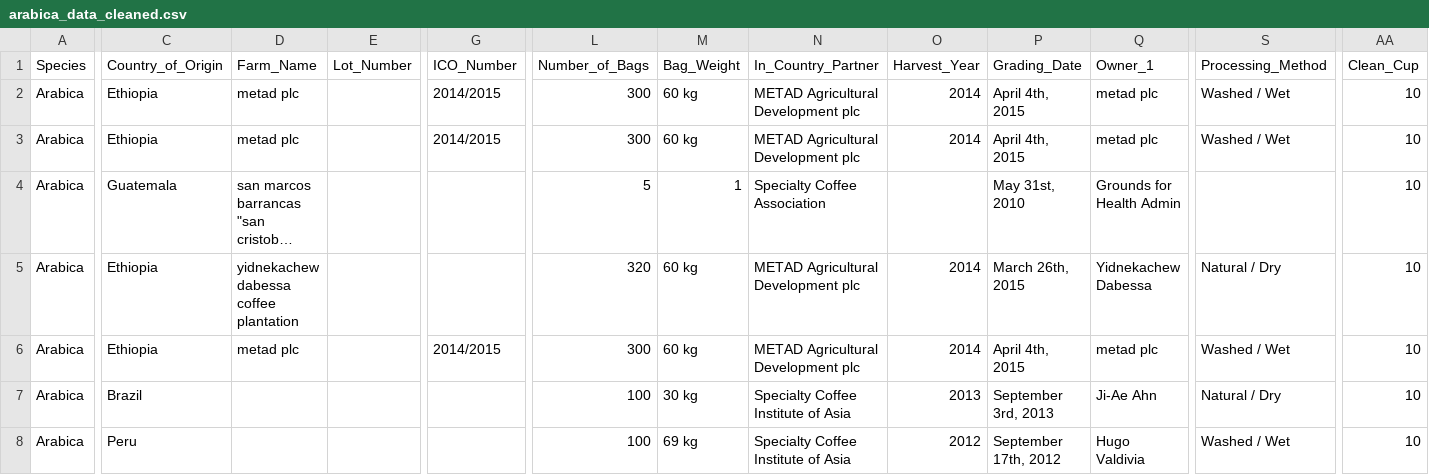
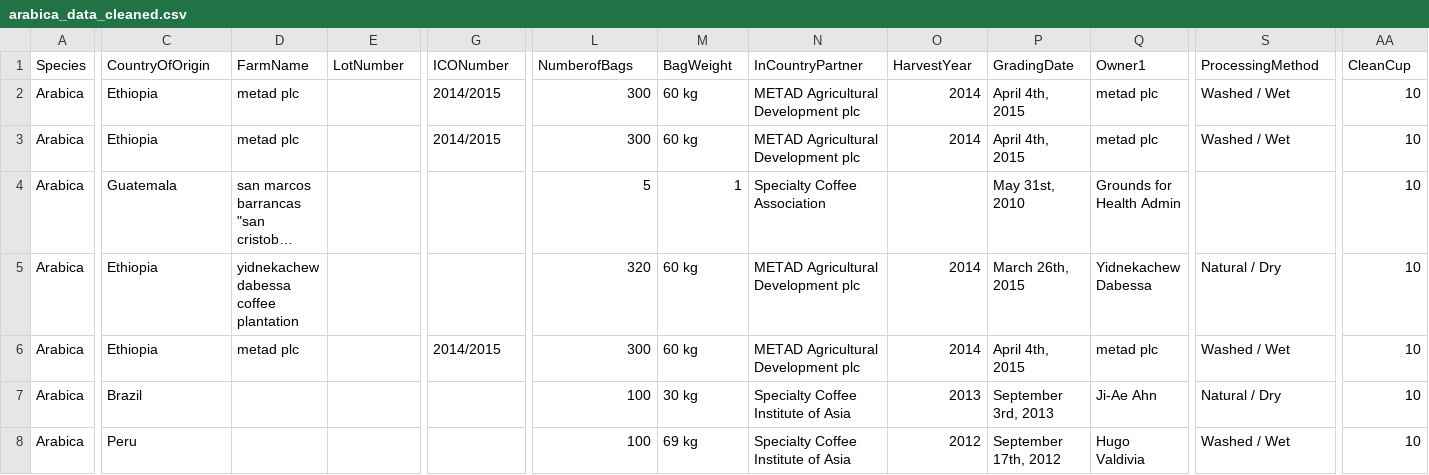
Before and after one commit to susannahdarcy/VS, a CSV file: arabica_data_cleaned.csv, drawn as a sheet; only a part is shown, gaps mark what is left out; long unchanged cells end in …; the diff covers the shown part only; the diff names each change by its address in the sheet, - before the commit and + after, or states it on an @@ line.

Commit message:
Update arabica_data_cleaned.csv

```diff
--- a/arabica_data_cleaned.csv
+++ b/arabica_data_cleaned.csv
-C1: Country_of_Origin
+C1: CountryOfOrigin
-D1: Farm_Name
+D1: FarmName
-E1: Lot_Number
+E1: LotNumber
-G1: ICO_Number
+G1: ICONumber
-L1: Number_of_Bags
+L1: NumberofBags
-M1: Bag_Weight
+M1: BagWeight
-N1: In_Country_Partner
+N1: InCountryPartner
-O1: Harvest_Year
+O1: HarvestYear
-P1: Grading_Date
+P1: GradingDate
-Q1: Owner_1
+Q1: Owner1
-S1: Processing_Method
+S1: ProcessingMethod
-AA1: Clean_Cup
+AA1: CleanCup
```
Also changed, not shown: 11 edited cells elsewhere in this file.
